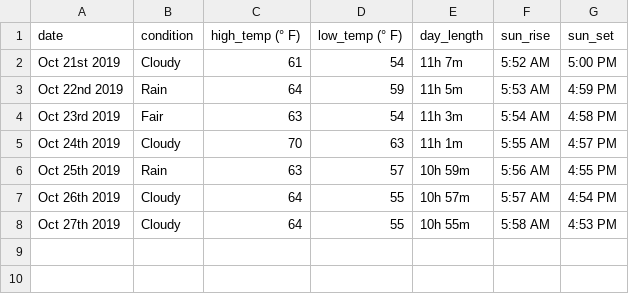
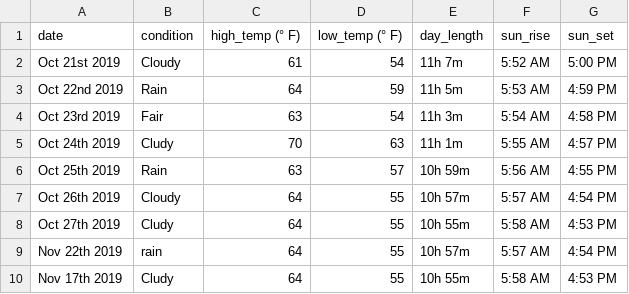
Before and after one commit to purumaster/python_project, a CSV file: WeatherInTokyo.csv, drawn as a sheet.

```diff
--- a/WeatherInTokyo.csv
+++ b/WeatherInTokyo.csv
@@ -4,5 +4,7 @@ Oct 22nd 2019,Rain,64,59,11h 5m,5:53 AM,4:59 PM
 Oct 23rd 2019,Fair,63,54,11h 3m,5:54 AM,4:58 PM
-Oct 24th 2019,Cloudy,70,63,11h 1m,5:55 AM,4:57 PM
+Oct 24th 2019,Cludy,70,63,11h 1m,5:55 AM,4:57 PM
 Oct 25th 2019,Rain,63,57,10h 59m,5:56 AM,4:55 PM
 Oct 26th 2019,Cloudy,64,55,10h 57m,5:57 AM,4:54 PM
-Oct 27th 2019,Cloudy,64,55,10h 55m,5:58 AM,4:53 PM
+Oct 27th 2019,Cludy,64,55,10h 55m,5:58 AM,4:53 PM
+Nov 22th 2019,rain,64,55,10h 57m,5:57 AM,4:54 PM
+Nov 17th 2019,Cludy,64,55,10h 55m,5:58 AM,4:53 PM
```
Also changed, not shown: 2 other files.
